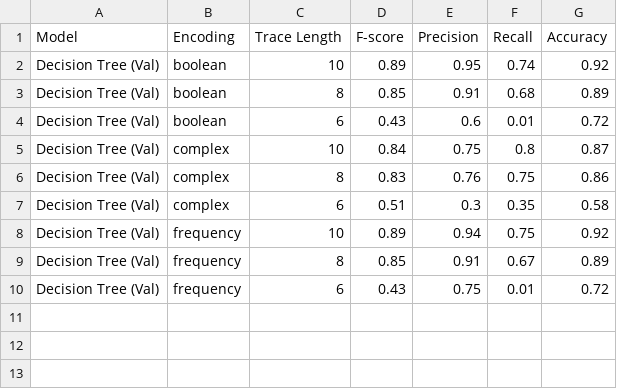
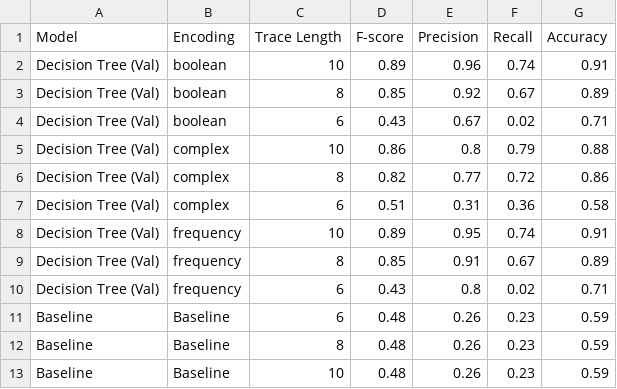
Before and after one commit to himanshudce/APM_BPI_2020, a CSV file: data/processed/plot.csv, drawn as a sheet.

Commit message:
file added

```diff
--- a/data/processed/plot.csv
+++ b/data/processed/plot.csv
@@ -1,10 +1,13 @@
 Model,Encoding,Trace Length,F-score,Precision,Recall,Accuracy
-Decision Tree (Val),boolean,10,0.89,0.95,0.74,0.92
-Decision Tree (Val),boolean,8,0.85,0.91,0.68,0.89
-Decision Tree (Val),boolean,6,0.43,0.6,0.01,0.72
-Decision Tree (Val),complex,10,0.84,0.75,0.8,0.87
-Decision Tree (Val),complex,8,0.83,0.76,0.75,0.86
-Decision Tree (Val),complex,6,0.51,0.3,0.35,0.58
-Decision Tree (Val),frequency,10,0.89,0.94,0.75,0.92
+Decision Tree (Val),boolean,10,0.89,0.96,0.74,0.91
+Decision Tree (Val),boolean,8,0.85,0.92,0.67,0.89
+Decision Tree (Val),boolean,6,0.43,0.67,0.02,0.71
+Decision Tree (Val),complex,10,0.86,0.8,0.79,0.88
+Decision Tree (Val),complex,8,0.82,0.77,0.72,0.86
+Decision Tree (Val),complex,6,0.51,0.31,0.36,0.58
+Decision Tree (Val),frequency,10,0.89,0.95,0.74,0.91
 Decision Tree (Val),frequency,8,0.85,0.91,0.67,0.89
-Decision Tree (Val),frequency,6,0.43,0.75,0.01,0.72
+Decision Tree (Val),frequency,6,0.43,0.8,0.02,0.71
+Baseline,Baseline,6,0.48,0.26,0.23,0.59
+Baseline,Baseline,8,0.48,0.26,0.23,0.59
+Baseline,Baseline,10,0.48,0.26,0.23,0.59
```
